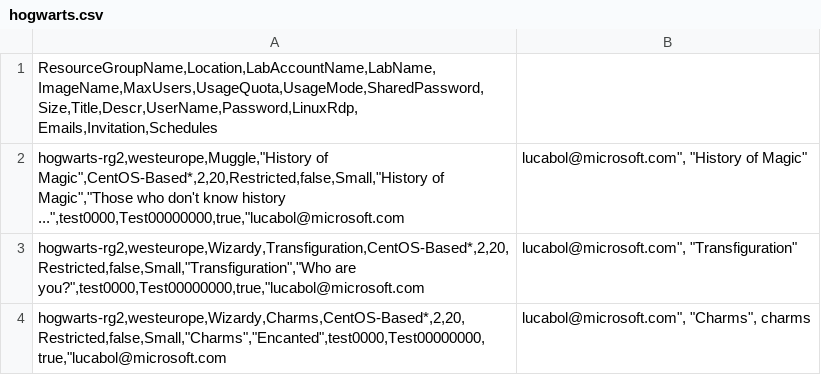
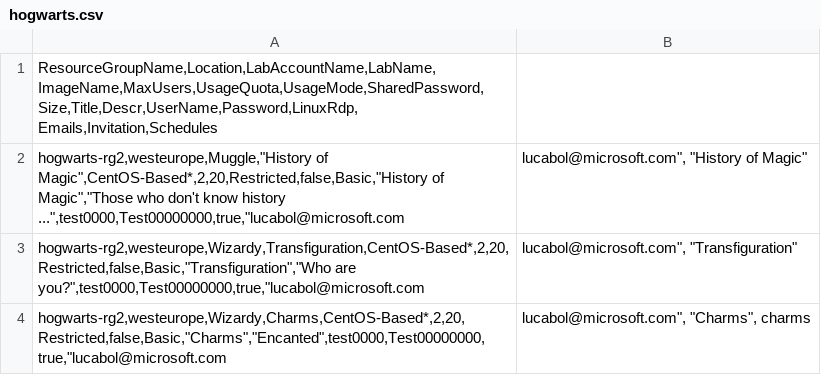
Before and after one commit to Azure/azure-devtestlab, a CSV file: samples/ClassroomLabs/Modules/Library/Tools/hogwarts.csv, drawn as a sheet.

```diff
--- a/samples/ClassroomLabs/Modules/Library/Tools/hogwarts.csv
+++ b/samples/ClassroomLabs/Modules/Library/Tools/hogwarts.csv
@@ -1,4 +1,4 @@
 ResourceGroupName,Location,LabAccountName,LabName,ImageName,MaxUsers,UsageQuota,UsageMode,SharedPassword,Size,Title,Descr,UserName,Password,LinuxRdp, Emails,Invitation,Schedules
-hogwarts-rg2,westeurope,Muggle,"History of Magic",CentOS-Based*,2,20,Restricted,false,Small,"History of Magic","Those who don't know history ...",test0000,Test00000000,true,"lucabol@microsoft.com;lucabol@microsoft.com", "History of Magic"
-hogwarts-rg2,westeurope,Wizardy,Transfiguration,CentOS-Based*,2,20,Restricted,false,Small,"Transfiguration","Who are you?",test0000,Test00000000,true,"lucabol@microsoft.com;lucabol@microsoft.com", "Transfiguration"
-hogwarts-rg2,westeurope,Wizardy,Charms,CentOS-Based*,2,20,Restricted,false,Small,"Charms","Encanted",test0000,Test00000000,true,"lucabol@microsoft.com;lucabol@microsoft.com", "Charms", charms
+hogwarts-rg2,westeurope,Muggle,"History of Magic",CentOS-Based*,2,20,Restricted,false,Basic,"History of Magic","Those who don't know history ...",test0000,Test00000000,true,"lucabol@microsoft.com;lucabol@microsoft.com", "History of Magic"
+hogwarts-rg2,westeurope,Wizardy,Transfiguration,CentOS-Based*,2,20,Restricted,false,Basic,"Transfiguration","Who are you?",test0000,Test00000000,true,"lucabol@microsoft.com;lucabol@microsoft.com", "Transfiguration"
+hogwarts-rg2,westeurope,Wizardy,Charms,CentOS-Based*,2,20,Restricted,false,Basic,"Charms","Encanted",test0000,Test00000000,true,"lucabol@microsoft.com;lucabol@microsoft.com", "Charms", charms
```
Also changed, not shown: 7 other files.
